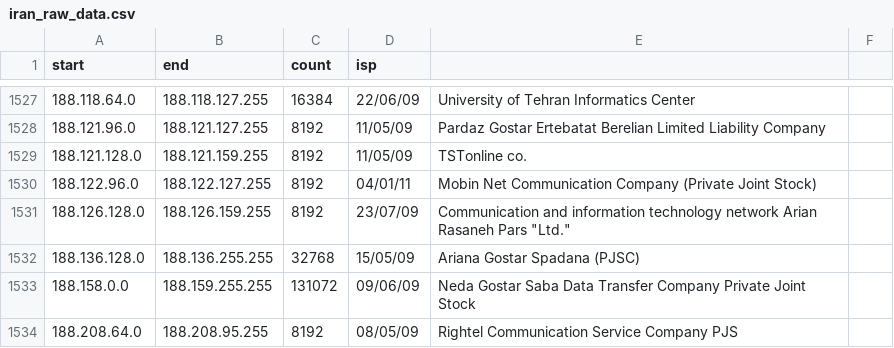
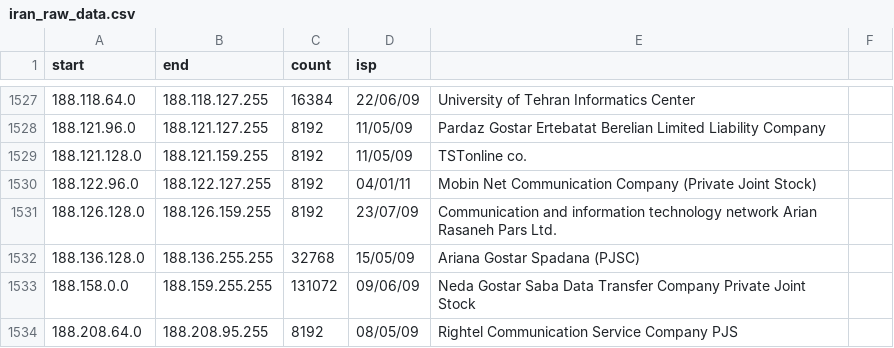
Before and after one commit to arastu/iran_ip_ranges, a CSV file: iran_raw_data.csv, drawn as a sheet; only a part is shown, gaps mark what is left out; the diff covers the shown part only.

```diff
--- a/iran_raw_data.csv
+++ b/iran_raw_data.csv
@@ -1530,3 +1530,3 @@ start,end,count,isp
 188.122.96.0,188.122.127.255,8192,04/01/11,Mobin Net Communication Company (Private Joint Stock)
-188.126.128.0,188.126.159.255,8192,23/07/09,Communication and information technology network Arian Rasaneh Pars "Ltd."
+188.126.128.0,188.126.159.255,8192,23/07/09,Communication and information technology network Arian Rasaneh Pars Ltd.
 188.136.128.0,188.136.255.255,32768,15/05/09,Ariana Gostar Spadana (PJSC)
```
Also changed, not shown: 5 edited cells elsewhere in this file.
